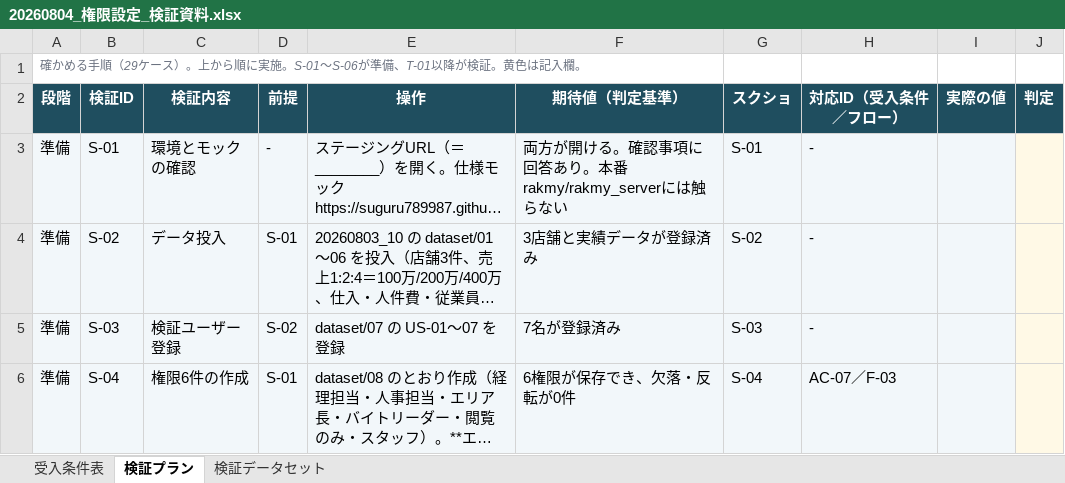
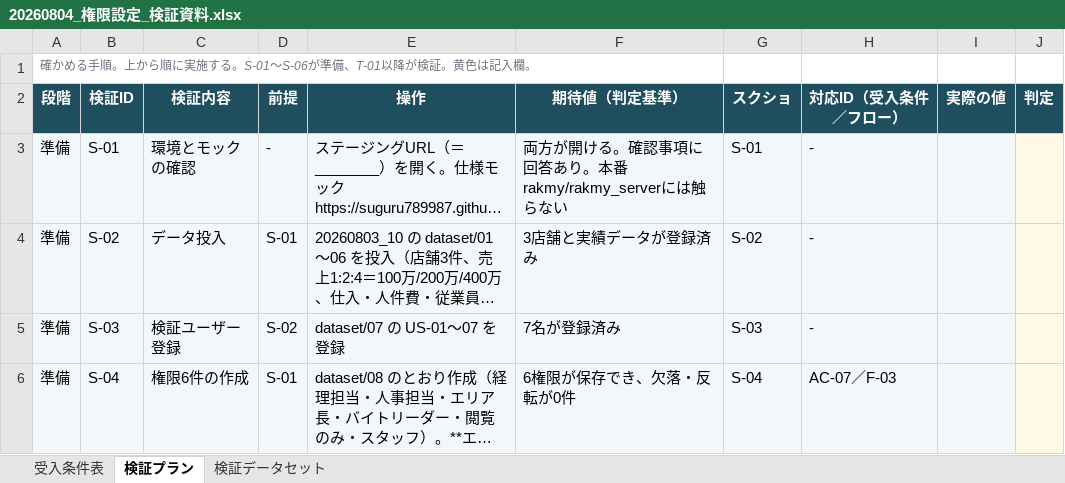
Before and after one commit to suguru789987/rakmy-permission-mock, an Excel workbook: 20260804_権限設定_検証資料.xlsx, sheet 検証プラン, drawn as a sheet; only a part is shown; long unchanged cells end in …; values as stored, in another font and other column widths than the file's, no borders; the diff names each change by its address in the sheet, - before the commit and + after, or states it on an @@ line.

```diff
--- a/20260804_権限設定_検証資料.xlsx (sheet 検証プラン)
+++ b/20260804_権限設定_検証資料.xlsx (sheet 検証プラン)
-A1 (段階): …める手順（29ケース）。上から順に実施。S-01〜S-06…
+A1 (段階): …める手順。上から順に実施する。S-01〜S-06…
```
Also changed, not shown: sheet 受入条件表, 9 other files.
